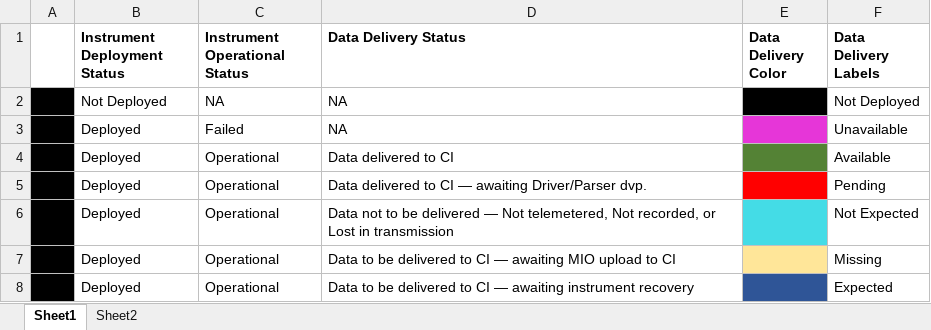
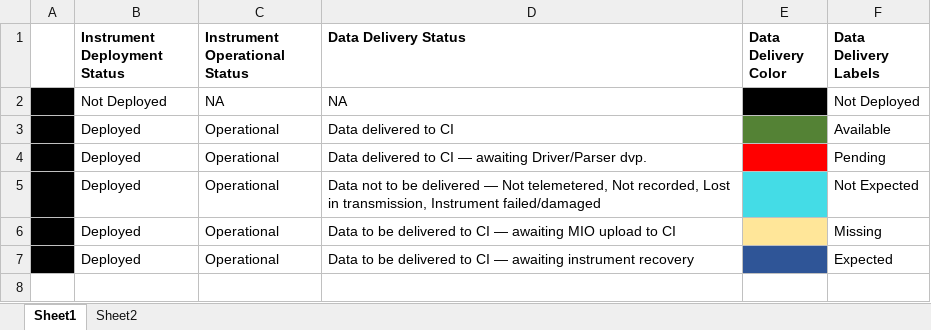
Before and after one commit to oceanobservatories/datateam_tools, an Excel workbook: tools/ingestion_status/Satus_key.xlsx, sheet Sheet1, drawn as a sheet; values as stored, in another font and other column widths than the file's, no borders; removed rows and columns are numbered as before the commit, all else as after; the diff names each change by its address in the sheet, - before the commit and + after, or states it on an @@ line.

Commit message:
updated status_key.xslx and status.py
status_key.xlsx: removed “Unavailable”
status.py: fixed bug in printing uframe_route column

```diff
--- a/tools/ingestion_status/Satus_key.xlsx (sheet Sheet1)
+++ b/tools/ingestion_status/Satus_key.xlsx (sheet Sheet1)
-row 3:  | Deployed | Failed | NA |  | Unavailable
-D5 (Data Delivery Status): …Not recorded, or Lost in transmission
+D5 (Data Delivery Status): …Not recorded, Lost in transmission, Instrument failed/damaged
```
Also changed, not shown: 1 other file.
